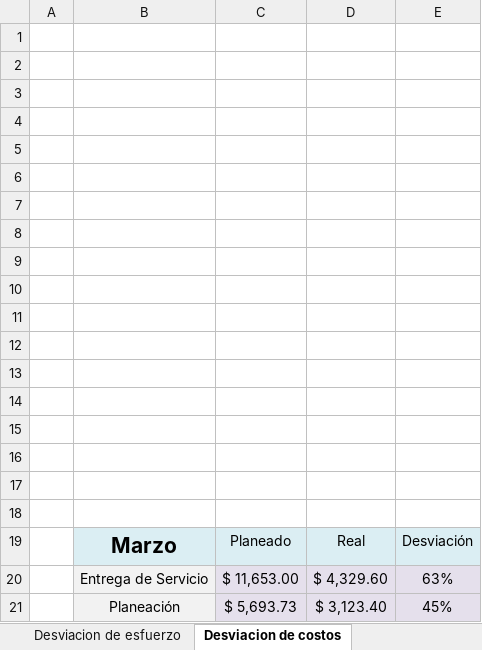
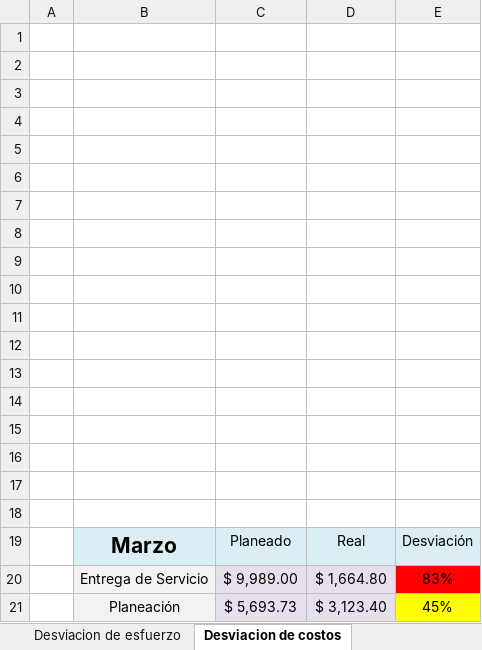
Before and after one commit to jovannyzepeda/qtp, an Excel workbook: qualtcom/Organizacional/Medicion y Monitoreo/Concentrado_Métricas-150331.xlsx, sheet Desviacion de costos, drawn as a sheet; values as stored, in another font and other column widths than the file's, no borders; charts and pictures and conditional formats not drawn; removed rows and columns are numbered as before the commit, all else as after; the diff names each change by its address in the sheet, - before the commit and + after, or states it on an @@ line.

```diff
--- a/qualtcom/Organizacional/Medicion y Monitoreo/Concentrado_Métricas-150331.xlsx (sheet Desviacion de costos)
+++ b/qualtcom/Organizacional/Medicion y Monitoreo/Concentrado_Métricas-150331.xlsx (sheet Desviacion de costos)
-row 20:  | Entrega de Servicio | $ 11,653.00 | $ 4,329.60 | 63%
+row 20:  | Entrega de Servicio | $ 9,989.00 | $ 1,664.80 | 83%
-E21 fill: #E5E0EC
+E21 fill: #FFFF00
```
Also changed, not shown: sheet Desviacion de esfuerzo, sheet Apego a Productos, sheet Funcional, sheet Física, sheet Apego a Procesos, charts or pictures.
